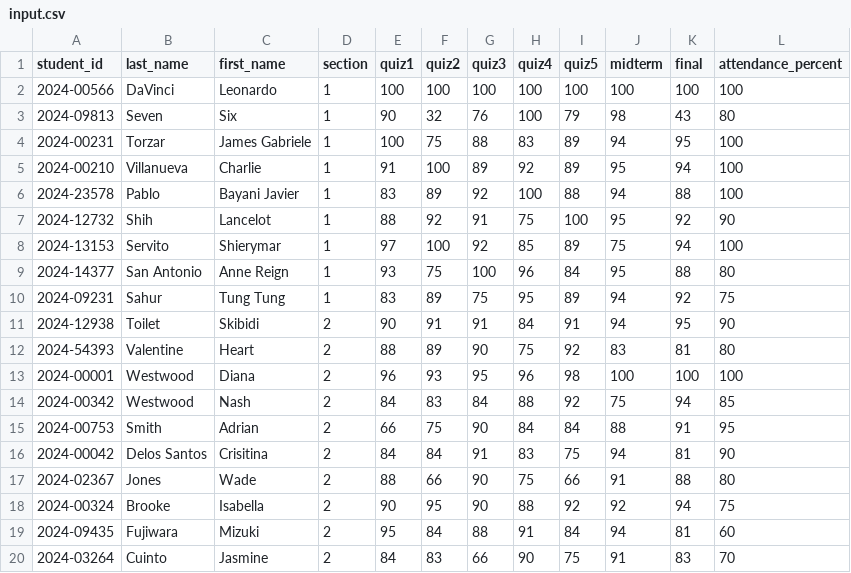
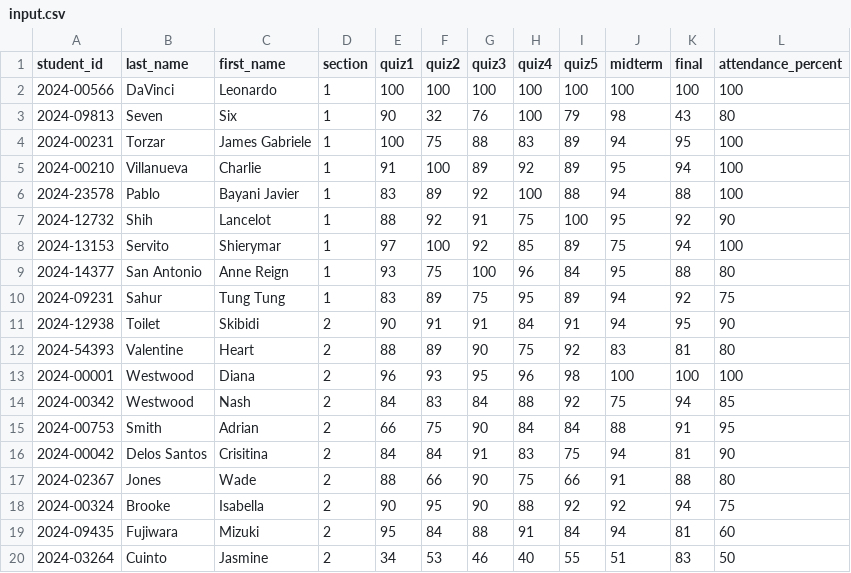
Before and after one commit to 4regab/array-case-study, a CSV file: data/input.csv, drawn as a sheet.

Commit message:
fix: Clean up output files and update student data
_ Update reports.py to output csv instead of txt files
- Remove generated wrong output files from previous commit
- Update student data in input.csv with at risk student
- Fix typo in config.json from "tresholds" to "thresholds"

```diff
--- a/data/input.csv
+++ b/data/input.csv
@@ -19,2 +19,2 @@ student_id,last_name,first_name,section,quiz1,quiz2,quiz3,quiz4,quiz5,midterm,fi
 2024-09435,Fujiwara,Mizuki,2,95,84,88,91,84,94,81,60
-2024-03264,Cuinto,Jasmine,2,84,83,66,90,75,91,83,70
+2024-03264,Cuinto,Jasmine,2,34,53,46,40,55,51,83,50
```
Also changed, not shown: 29 other files.
